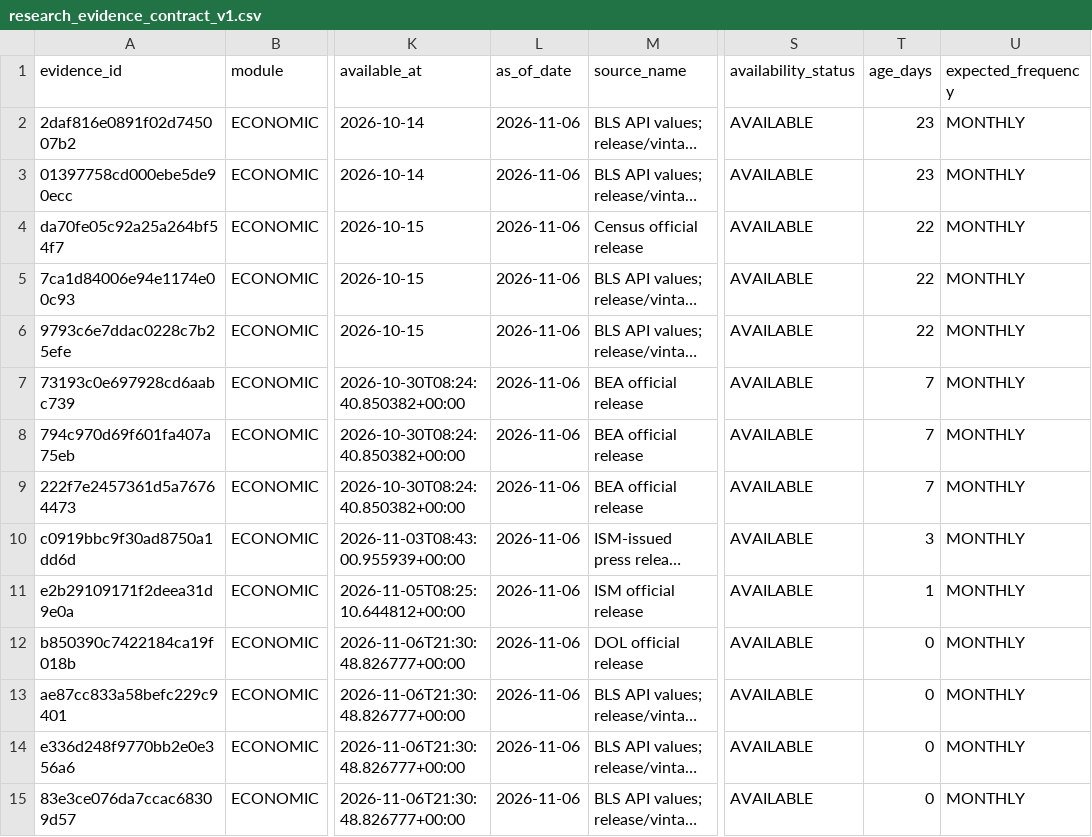
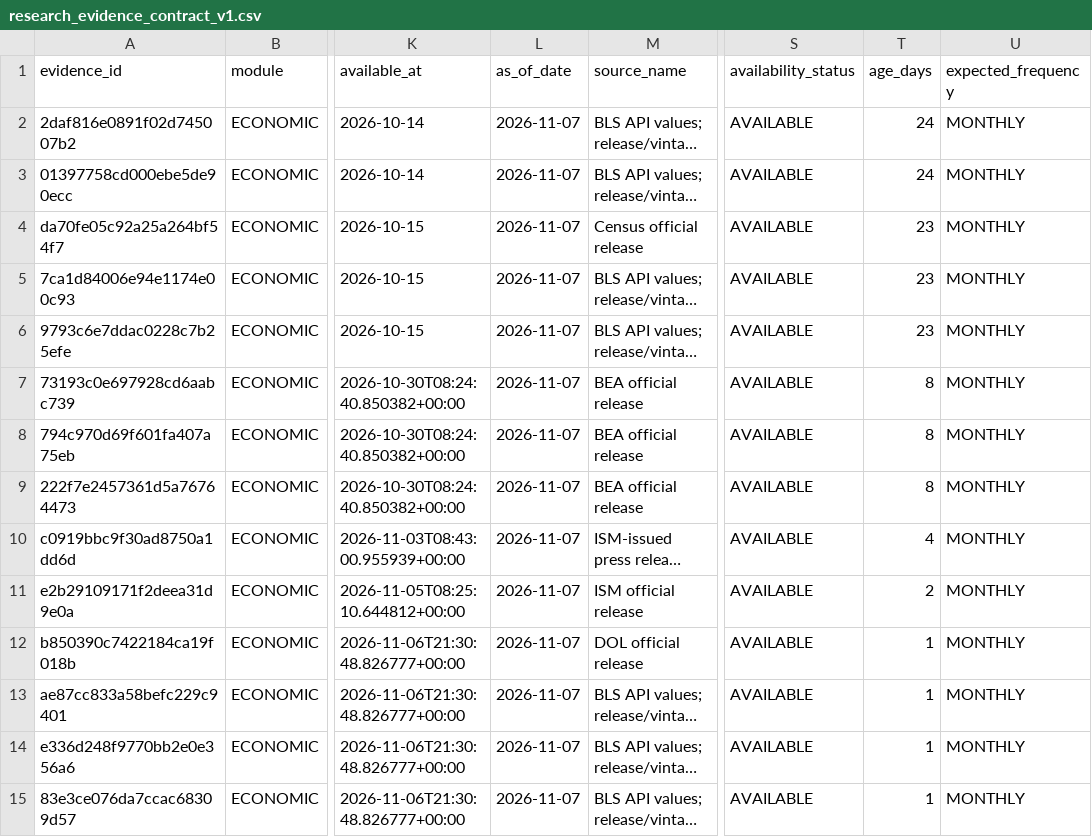
Before and after one commit to mohamednossaoui-max/US500-Macro-Intelligence, a CSV file: public_data/research_evidence_contract_v1.csv, drawn as a sheet; only a part is shown, gaps mark what is left out; long unchanged cells end in …; the diff covers the shown part only; the diff names each change by its address in the sheet, - before the commit and + after, or states it on an @@ line.

```diff
--- a/public_data/research_evidence_contract_v1.csv
+++ b/public_data/research_evidence_contract_v1.csv
-L2:L15 (as_of_date): 2026-11-06
+L2:L15 (as_of_date): 2026-11-07
-T2:T3 (age_days): 23
+T2:T3 (age_days): 24
-T4:T6 (age_days): 22
+T4:T6 (age_days): 23
-T7:T9 (age_days): 7
+T7:T9 (age_days): 8
-T10 (age_days): 3
+T10 (age_days): 4
-T11 (age_days): 1
+T11 (age_days): 2
-T12:T15 (age_days): 0
+T12:T15 (age_days): 1
```
Also changed, not shown: 114 edited cells elsewhere in this file, public_data/decision_engine_evidence_registry_v2.csv, public_data/economic_historical_events_v1.csv, 34 other files.
